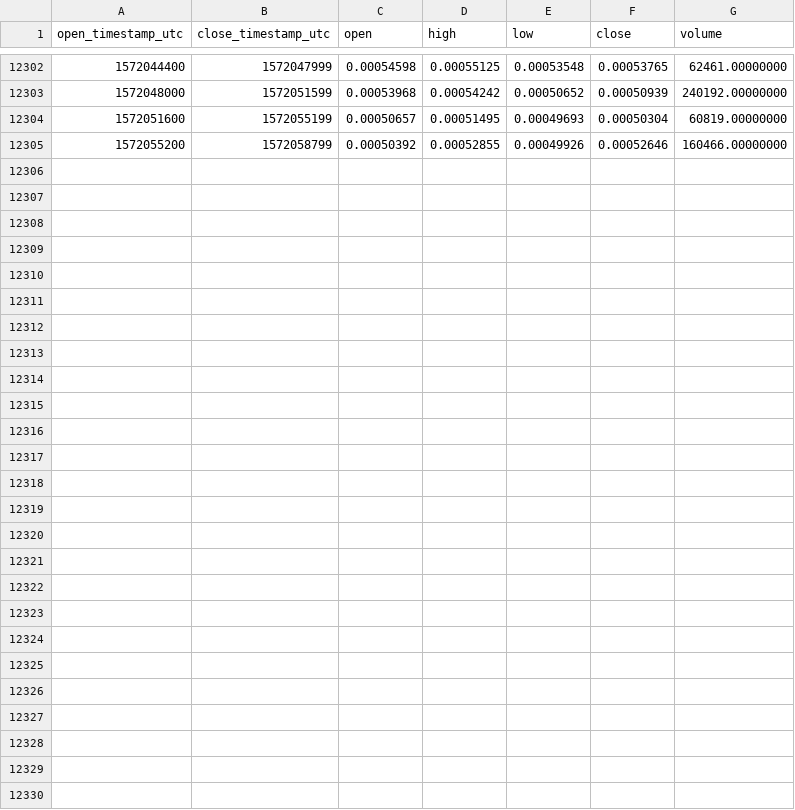
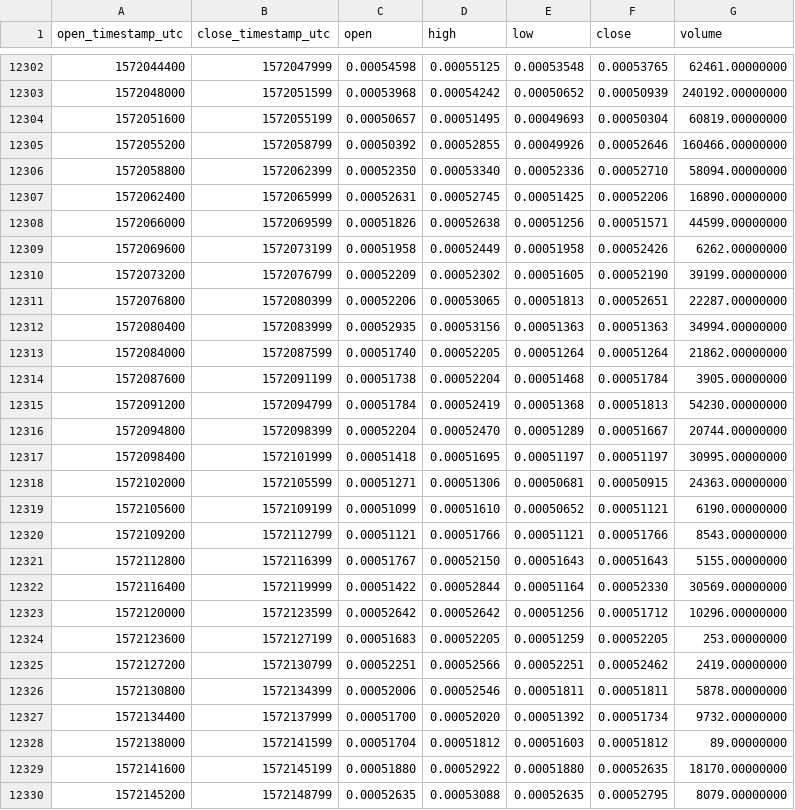
Before and after one commit to cryptobigbro/binance-THETAETH, a CSV file: binance-THETAETH-1h.csv, drawn as a sheet; only a part is shown, gaps mark what is left out.

Commit message:
Update OHLCV data.

```diff
--- a/binance-THETAETH-1h.csv
+++ b/binance-THETAETH-1h.csv
@@ -12305 +12305,26 @@ open_timestamp_utc,close_timestamp_utc,open,high,low,close,volume
 1572055200,1572058799,0.00050392,0.00052855,0.00049926,0.00052646,160466.00000000
+1572058800,1572062399,0.00052350,0.00053340,0.00052336,0.00052710,58094.00000000
+1572062400,1572065999,0.00052631,0.00052745,0.00051425,0.00052206,16890.00000000
+1572066000,1572069599,0.00051826,0.00052638,0.00051256,0.00051571,44599.00000000
+1572069600,1572073199,0.00051958,0.00052449,0.00051958,0.00052426,6262.00000000
+1572073200,1572076799,0.00052209,0.00052302,0.00051605,0.00052190,39199.00000000
+1572076800,1572080399,0.00052206,0.00053065,0.00051813,0.00052651,22287.00000000
+1572080400,1572083999,0.00052935,0.00053156,0.00051363,0.00051363,34994.00000000
+1572084000,1572087599,0.00051740,0.00052205,0.00051264,0.00051264,21862.00000000
+1572087600,1572091199,0.00051738,0.00052204,0.00051468,0.00051784,3905.00000000
+1572091200,1572094799,0.00051784,0.00052419,0.00051368,0.00051813,54230.00000000
+1572094800,1572098399,0.00052204,0.00052470,0.00051289,0.00051667,20744.00000000
+1572098400,1572101999,0.00051418,0.00051695,0.00051197,0.00051197,30995.00000000
+1572102000,1572105599,0.00051271,0.00051306,0.00050681,0.00050915,24363.00000000
+1572105600,1572109199,0.00051099,0.00051610,0.00050652,0.00051121,6190.00000000
+1572109200,1572112799,0.00051121,0.00051766,0.00051121,0.00051766,8543.00000000
+1572112800,1572116399,0.00051767,0.00052150,0.00051643,0.00051643,5155.00000000
+1572116400,1572119999,0.00051422,0.00052844,0.00051164,0.00052330,30569.00000000
+1572120000,1572123599,0.00052642,0.00052642,0.00051256,0.00051712,10296.00000000
+1572123600,1572127199,0.00051683,0.00052205,0.00051259,0.00052205,253.00000000
+1572127200,1572130799,0.00052251,0.00052566,0.00052251,0.00052462,2419.00000000
+1572130800,1572134399,0.00052006,0.00052546,0.00051811,0.00051811,5878.00000000
+1572134400,1572137999,0.00051700,0.00052020,0.00051392,0.00051734,9732.00000000
+1572138000,1572141599,0.00051704,0.00051812,0.00051603,0.00051812,89.00000000
+1572141600,1572145199,0.00051880,0.00052922,0.00051880,0.00052635,18170.00000000
+1572145200,1572148799,0.00052635,0.00053088,0.00052635,0.00052795,8079.00000000
```
Also changed, not shown: binance-THETAETH-1d.csv.
